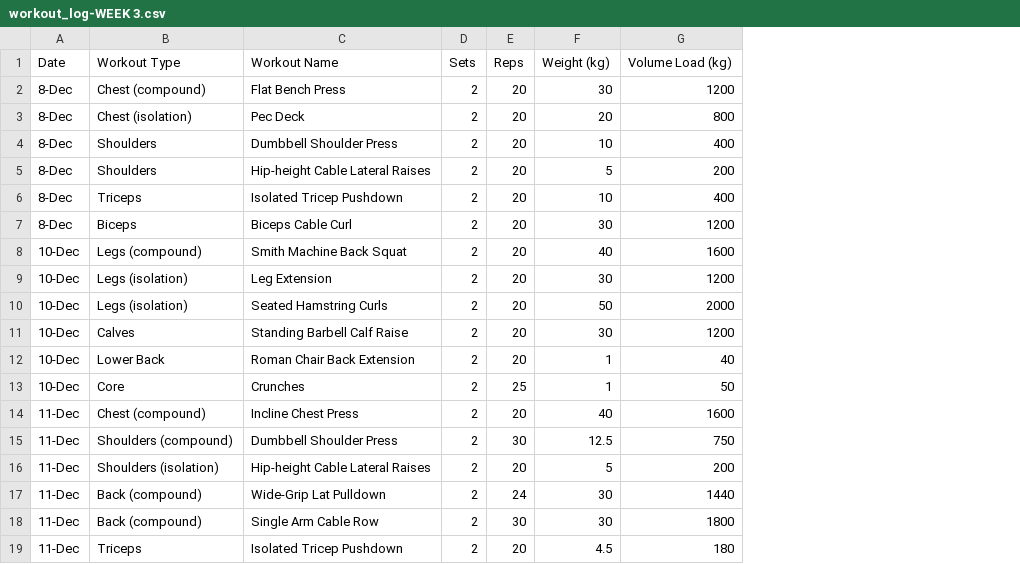
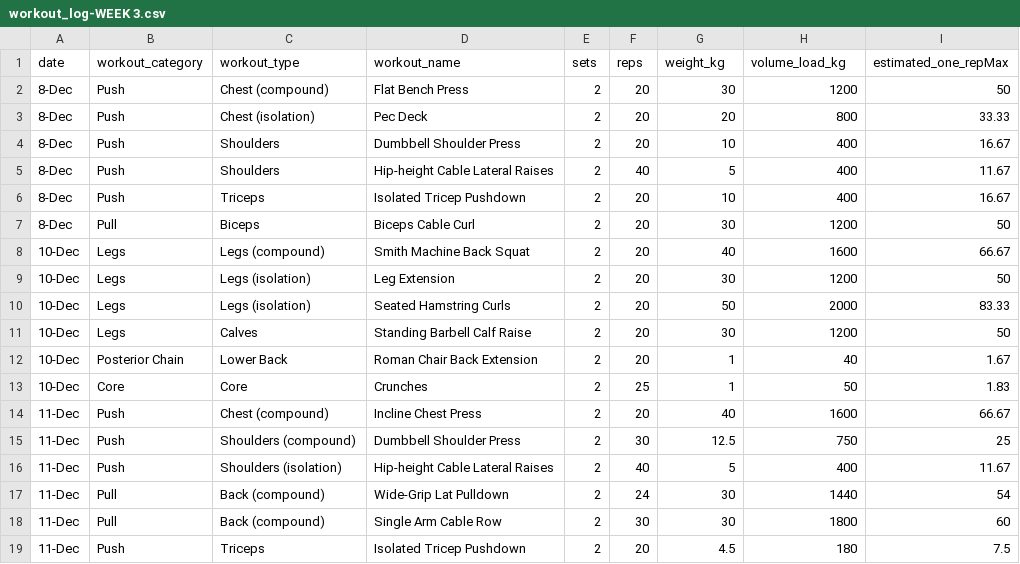
Before and after one commit to monozi/CCDATSCL_COM222_PROJECT, a CSV file: DATA (WEEKLY)/WEEK 3/workout_log-WEEK 3.csv, drawn as a sheet; only a part is shown; removed rows and columns are numbered as before the commit, all else as after; the diff names each change by its address in the sheet, - before the commit and + after, or states it on an @@ line.

Commit message:
Add files via upload

```diff
--- a/DATA (WEEKLY)/WEEK 3/workout_log-WEEK 3.csv
+++ b/DATA (WEEKLY)/WEEK 3/workout_log-WEEK 3.csv
+column B, rows 2-19: Push | Push | Push | Push | Push | Pull | Legs | Legs | Legs | Legs | Posterior Chain | Core | Push | Push | Push | Pull | Pull | Push
+column I, rows 2-19: 50 | 33.33 | 16.67 | 11.67 | 16.67 | 50 | 66.67 | 50 | 83.33 | 50 | 1.67 | 1.83 | 66.67 | 25 | 11.67 | 54 | 60 | 7.5
-row 1: Date | Workout Type | Workout Name | Sets | Reps | Weight (kg) | Volume Load (kg)
+row 1: date | workout_category | workout_type | workout_name | sets | reps | weight_kg | volume_load_kg | estimated_one_repMax
-F5: 20
+F5: 40
-H5: 200
+H5: 400
-F16: 20
+F16: 40
-H16: 200
+H16: 400
```
